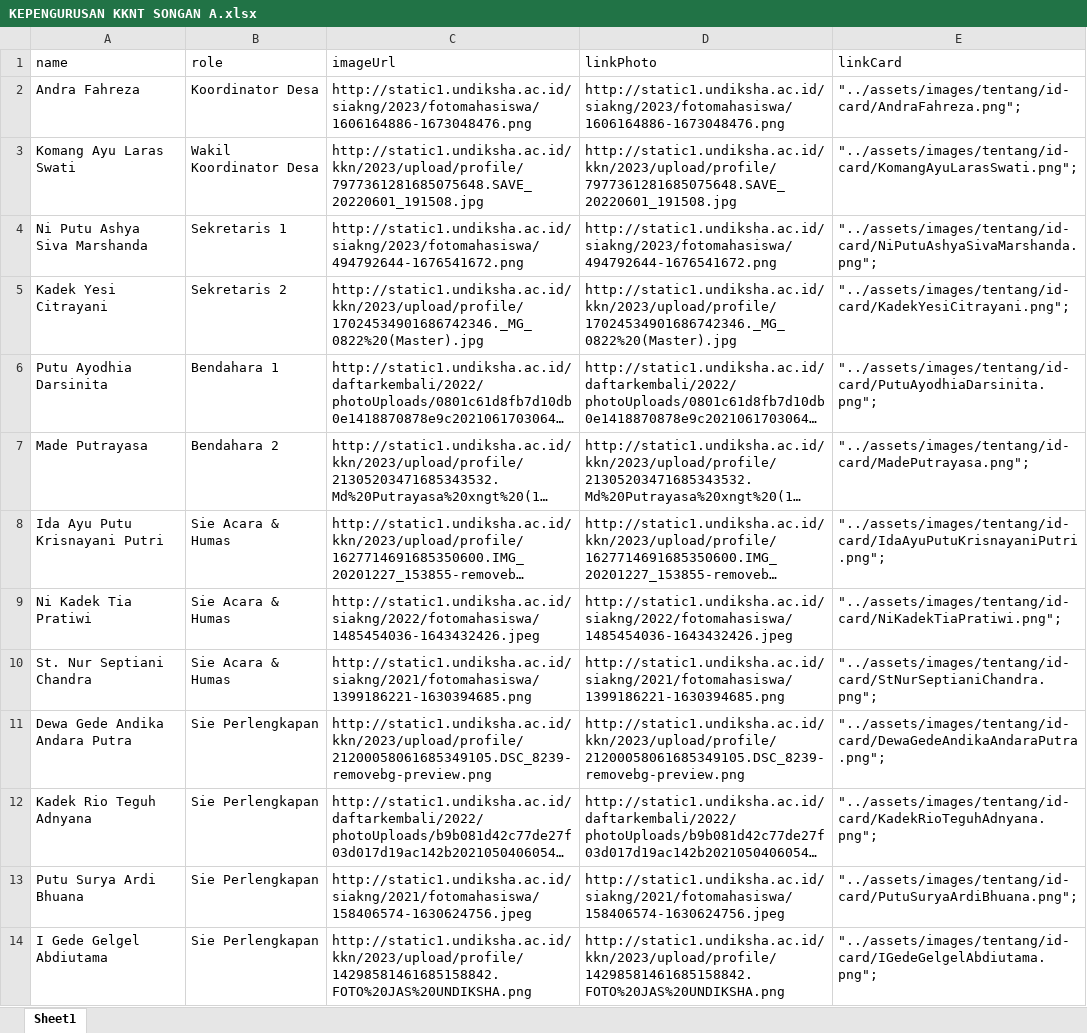
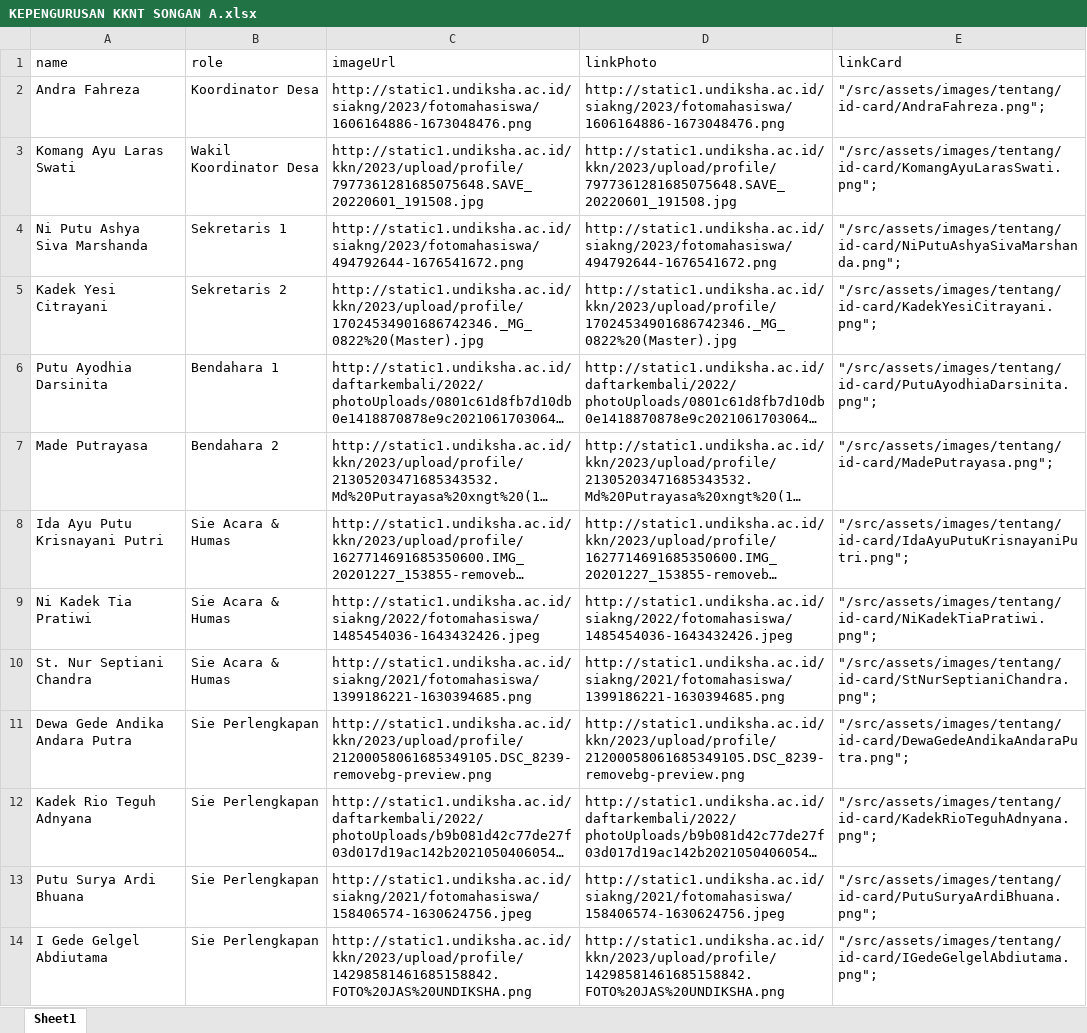
Before and after one commit to odetv/kkn-songana, an Excel workbook: KEPENGURUSAN KKNT SONGAN A.xlsx, sheet Sheet1, drawn as a sheet; only a part is shown; long unchanged cells end in …; values as stored, in another font and other column widths than the file's, no borders; the diff covers the shown part only; the diff names each change by its address in the sheet, - before the commit and + after, or states it on an @@ line.

```diff
--- a/KEPENGURUSAN KKNT SONGAN A.xlsx (sheet Sheet1)
+++ b/KEPENGURUSAN KKNT SONGAN A.xlsx (sheet Sheet1)
-E2 (linkCard): "../assets/images/tentang/id-card/AndraFahreza.png";
+E2 (linkCard): "/src/assets/images/tentang/id-card/AndraFahreza.png";
-E3 (linkCard): "../assets/images/tentang/id-card/KomangAyuLarasSwati.png";
+E3 (linkCard): "/src/assets/images/tentang/id-card/KomangAyuLarasSwati.png";
-E4 (linkCard): "../assets/images/tentang/id-card/NiPutuAshyaSivaMarshanda.png";
+E4 (linkCard): "/src/assets/images/tentang/id-card/NiPutuAshyaSivaMarshanda.png";
-E5 (linkCard): "../assets/images/tentang/id-card/KadekYesiCitrayani.png";
+E5 (linkCard): "/src/assets/images/tentang/id-card/KadekYesiCitrayani.png";
-E6 (linkCard): "../assets/images/tentang/id-card/PutuAyodhiaDarsinita.png";
+E6 (linkCard): "/src/assets/images/tentang/id-card/PutuAyodhiaDarsinita.png";
-E7 (linkCard): "../assets/images/tentang/id-card/MadePutrayasa.png";
+E7 (linkCard): "/src/assets/images/tentang/id-card/MadePutrayasa.png";
-E8 (linkCard): "../assets/images/tentang/id-card/IdaAyuPutuKrisnayaniPutri.png";
+E8 (linkCard): "/src/assets/images/tentang/id-card/IdaAyuPutuKrisnayaniPutri.png";
-E9 (linkCard): "../assets/images/tentang/id-card/NiKadekTiaPratiwi.png";
+E9 (linkCard): "/src/assets/images/tentang/id-card/NiKadekTiaPratiwi.png";
-E10 (linkCard): "../assets/images/tentang/id-card/StNurSeptianiChandra.png";
+E10 (linkCard): "/src/assets/images/tentang/id-card/StNurSeptianiChandra.png";
-E11 (linkCard): "../assets/images/tentang/id-card/DewaGedeAndikaAndaraPutra.png";
+E11 (linkCard): "/src/assets/images/tentang/id-card/DewaGedeAndikaAndaraPutra.png";
-E12 (linkCard): "../assets/images/tentang/id-card/KadekRioTeguhAdnyana.png";
+E12 (linkCard): "/src/assets/images/tentang/id-card/KadekRioTeguhAdnyana.png";
-E13 (linkCard): "../assets/images/tentang/id-card/PutuSuryaArdiBhuana.png";
+E13 (linkCard): "/src/assets/images/tentang/id-card/PutuSuryaArdiBhuana.png";
-E14 (linkCard): "../assets/images/tentang/id-card/IGedeGelgelAbdiutama.png";
+E14 (linkCard): "/src/assets/images/tentang/id-card/IGedeGelgelAbdiutama.png";
```
Also changed, not shown: 12 edited cells elsewhere in this sheet, 1 other file.
